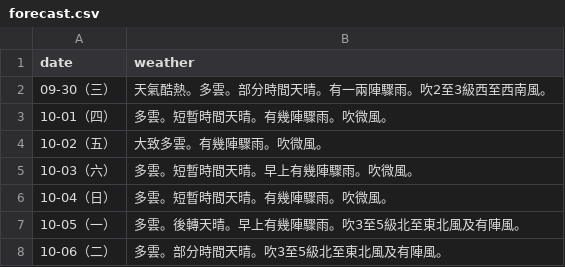
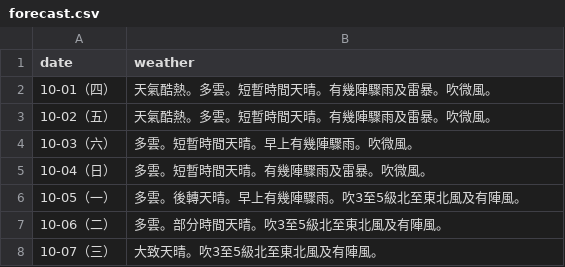
Before and after one commit to zax41006-bot/moweather2021, a CSV file: forecast.csv, drawn as a sheet.

Commit message:
更新 forecast.csv

```diff
--- a/forecast.csv
+++ b/forecast.csv
@@ -1,8 +1,8 @@
 date,weather
-09-30（三）,天氣酷熱。多雲。部分時間天晴。有一兩陣驟雨。吹2至3級西至西南風。
-10-01（四）,多雲。短暫時間天晴。有幾陣驟雨。吹微風。
-10-02（五）,大致多雲。有幾陣驟雨。吹微風。
+10-01（四）,天氣酷熱。多雲。短暫時間天晴。有幾陣驟雨及雷暴。吹微風。
+10-02（五）,天氣酷熱。多雲。短暫時間天晴。有幾陣驟雨及雷暴。吹微風。
 10-03（六）,多雲。短暫時間天晴。早上有幾陣驟雨。吹微風。
-10-04（日）,多雲。短暫時間天晴。有幾陣驟雨。吹微風。
+10-04（日）,多雲。短暫時間天晴。有幾陣驟雨及雷暴。吹微風。
 10-05（一）,多雲。後轉天晴。早上有幾陣驟雨。吹3至5級北至東北風及有陣風。
 10-06（二）,多雲。部分時間天晴。吹3至5級北至東北風及有陣風。
+10-07（三）,大致天晴。吹3至5級北至東北風及有陣風。
```
